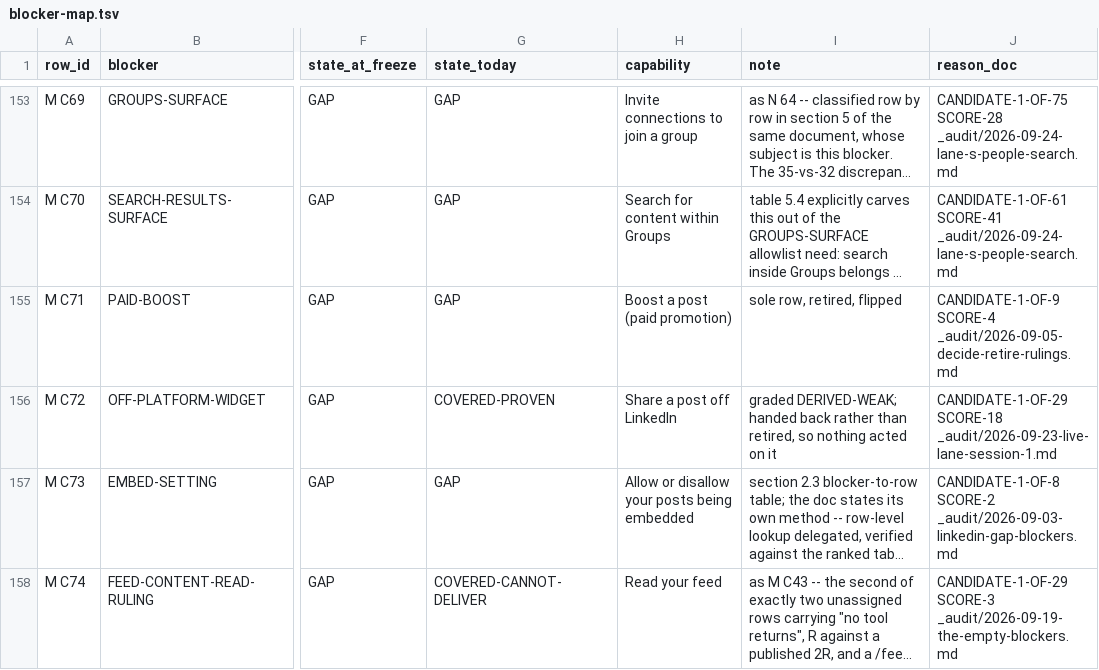
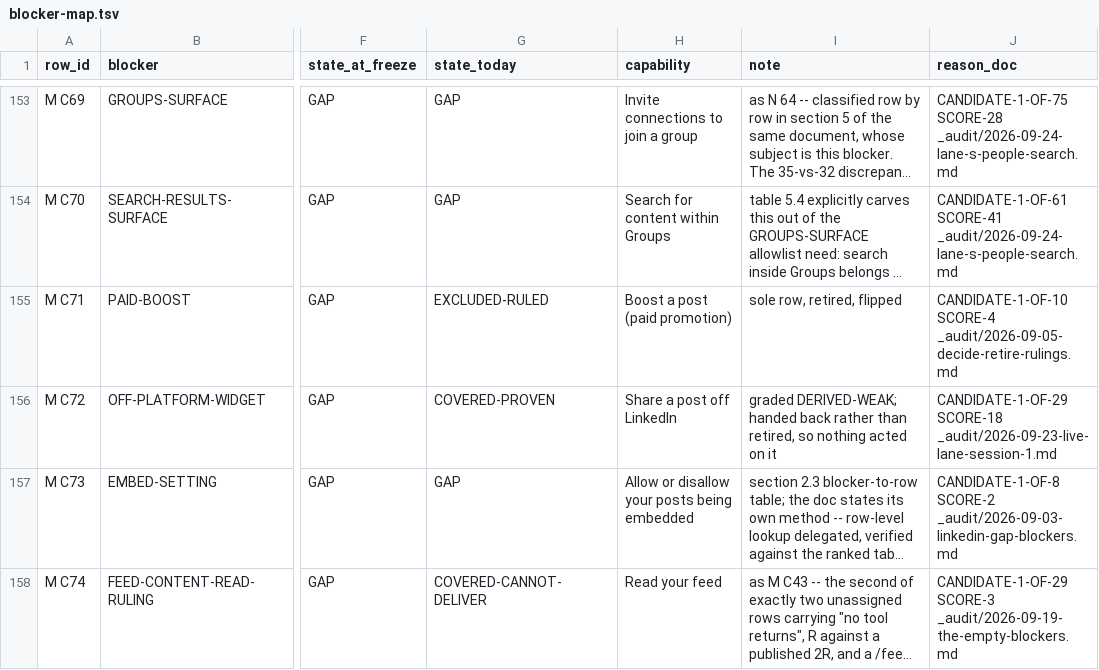
Before and after one commit to Sundeepg98/linkedin-mcp, a TSV file: _audit/_census/blocker-map.tsv, drawn as a sheet; only a part is shown, gaps mark what is left out; long unchanged cells end in …; the diff names each change by its address in the sheet, - before the commit and + after, or states it on an @@ line.

```diff
--- a/_audit/_census/blocker-map.tsv
+++ b/_audit/_census/blocker-map.tsv
-G155 (state_today): GAP
+G155 (state_today): EXCLUDED-RULED
-J155 (reason_doc): CANDIDATE-1-OF-9 SCORE-4 _audit/2026-09-05-decide-retire-rulings.md
+J155 (reason_doc): CANDIDATE-1-OF-10 SCORE-4 _audit/2026-09-05-decide-retire-rulings.md
```
Also changed, not shown: _audit/_census/exclusion-basis.tsv, _audit/_census/write-classes.tsv, 10 other files.
